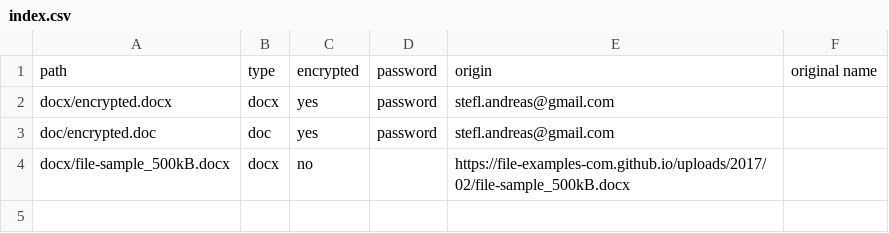
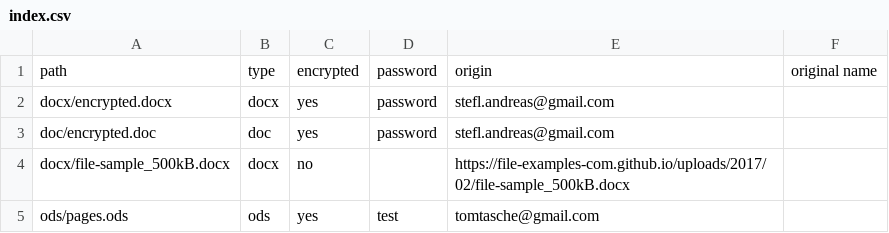
Before and after one commit to opendocument-app/OpenDocument.test, a CSV file: index.csv, drawn as a sheet; the diff names each change by its address in the sheet, - before the commit and + after, or states it on an @@ line.

```diff
--- a/index.csv
+++ b/index.csv
+row 5: ods/pages.ods | ods | yes | test | tomtasche@gmail.com
```
Also changed, not shown: 1 other file.
